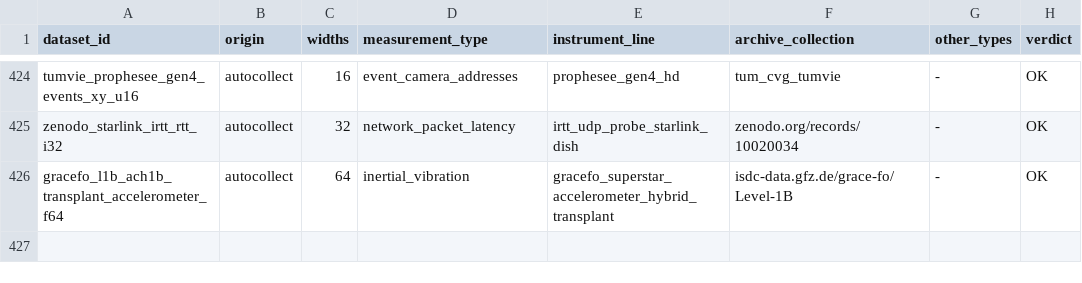
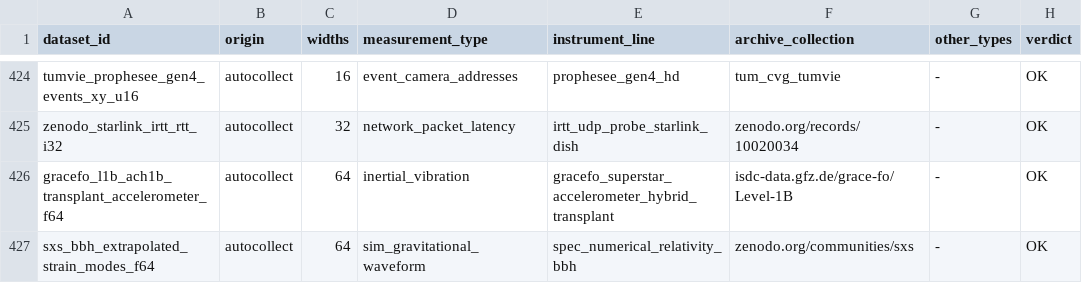
Before and after one commit to Cyan4973/public_datasets_collection, a TSV file: pipeline/breadth_keys.tsv, drawn as a sheet; only a part is shown, gaps mark what is left out.

```diff
--- a/pipeline/breadth_keys.tsv
+++ b/pipeline/breadth_keys.tsv
@@ -426 +426,2 @@ zenodo_starlink_irtt_rtt_i32	autocollect	32	network_packet_latency	irtt_udp_prob
 gracefo_l1b_ach1b_transplant_accelerometer_f64	autocollect	64	inertial_vibration	gracefo_superstar_accelerometer_hybrid_transplant	isdc-data.gfz.de/grace-fo/Level-1B	-	OK
+sxs_bbh_extrapolated_strain_modes_f64	autocollect	64	sim_gravitational_waveform	spec_numerical_relativity_bbh	zenodo.org/communities/sxs	-	OK
```
Also changed, not shown: attempts/dataset_status.tsv, pipeline/candidates.tsv, 16 other files.
